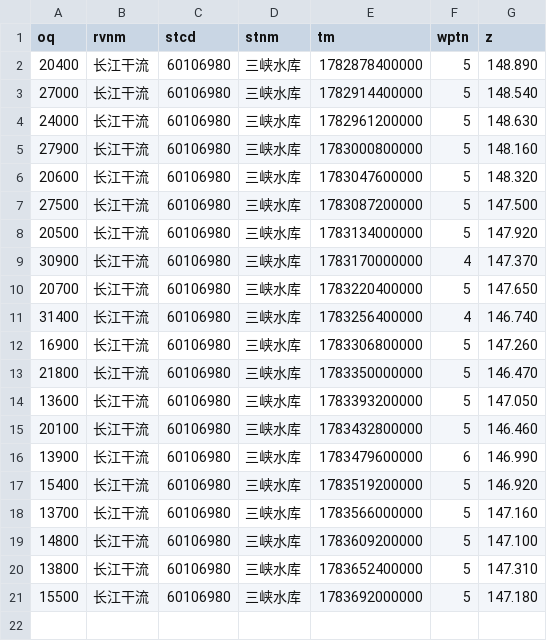
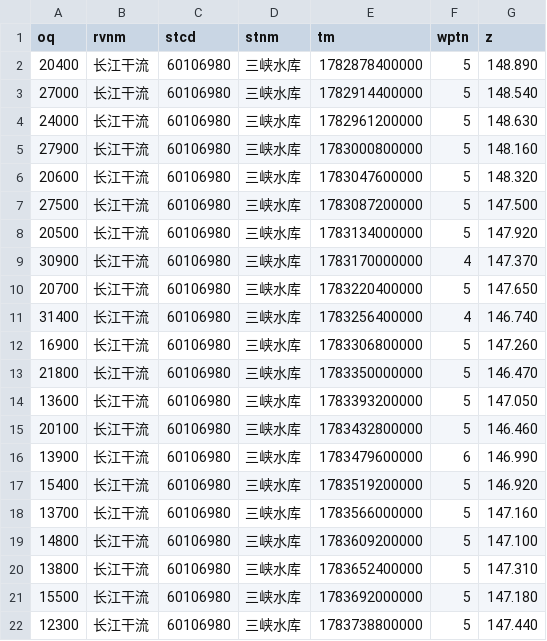
Before and after one commit to cadier-zhou/LongRiver, a CSV file: data/2026-07/长江干流_三峡水库.csv, drawn as a sheet; the diff names each change by its address in the sheet, - before the commit and + after, or states it on an @@ line.

```diff
--- a/data/2026-07/长江干流_三峡水库.csv
+++ b/data/2026-07/长江干流_三峡水库.csv
+row 22: 12300 | 长江干流 | 60106980 | 三峡水库 | 1783738800000 | 5 | 147.440
```
Also changed, not shown: data/2026-07/汉江_丹江口水库.csv, data/2026-07/洞庭湖湖口_七里山.csv, 12 other files.
